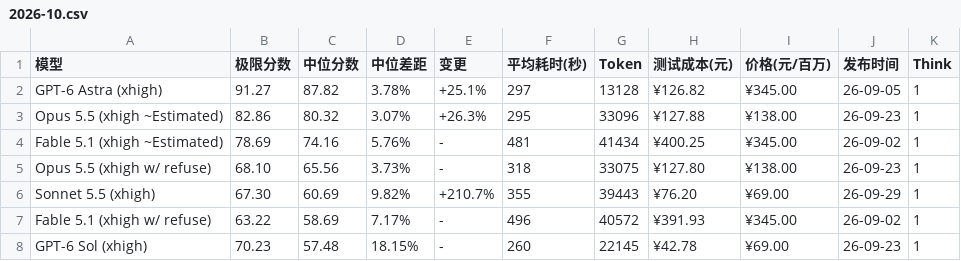
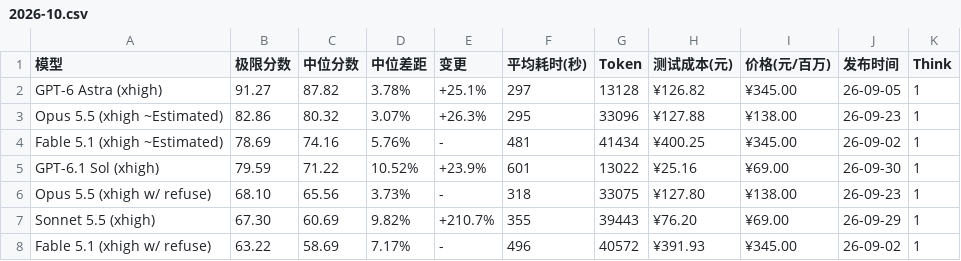
Before and after one commit to llm2014/llm_benchmark, a CSV file: docs/data/logic/2026-10.csv, drawn as a sheet; only a part is shown; the shorter side is filled out with more unchanged rows.

```diff
--- a/docs/data/logic/2026-10.csv
+++ b/docs/data/logic/2026-10.csv
@@ -4,2 +4,3 @@
 "Fable 5.1 (xhigh ~Estimated)","78.69","74.16","5.76%","-","481","41434","¥400.25","¥345.00","26-09-02","1"
+"GPT-6.1 Sol (xhigh)","79.59","71.22","10.52%","+23.9%","601","13022","¥25.16","¥69.00","26-09-30","1"
 "Opus 5.5 (xhigh w/ refuse)","68.10","65.56","3.73%","-","318","33075","¥127.80","¥138.00","26-09-23","1"
```
Also changed, not shown: 1 other file.
